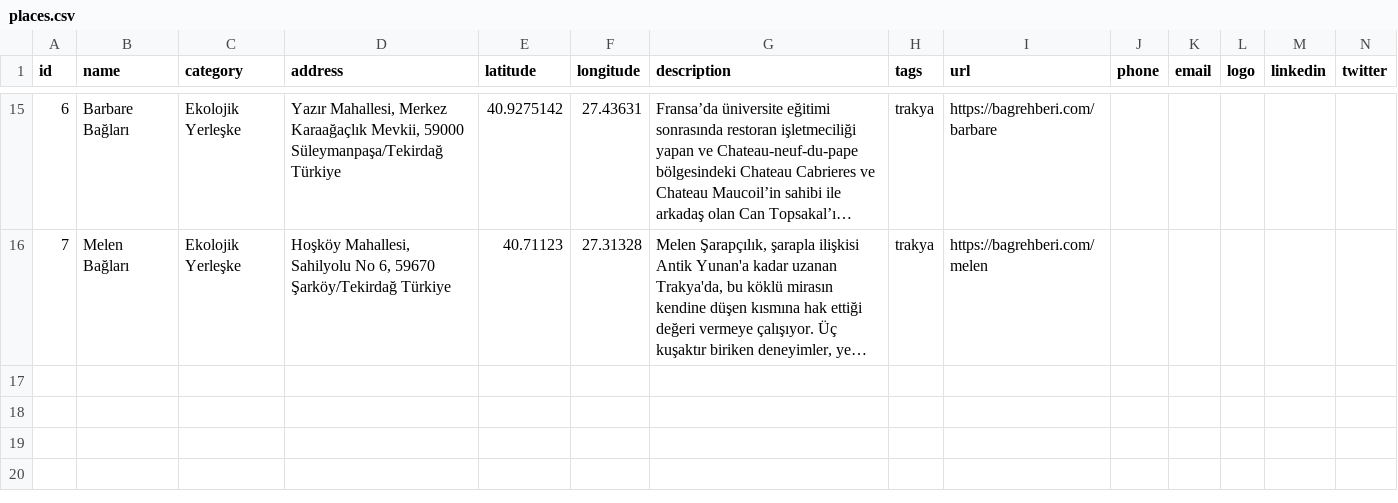
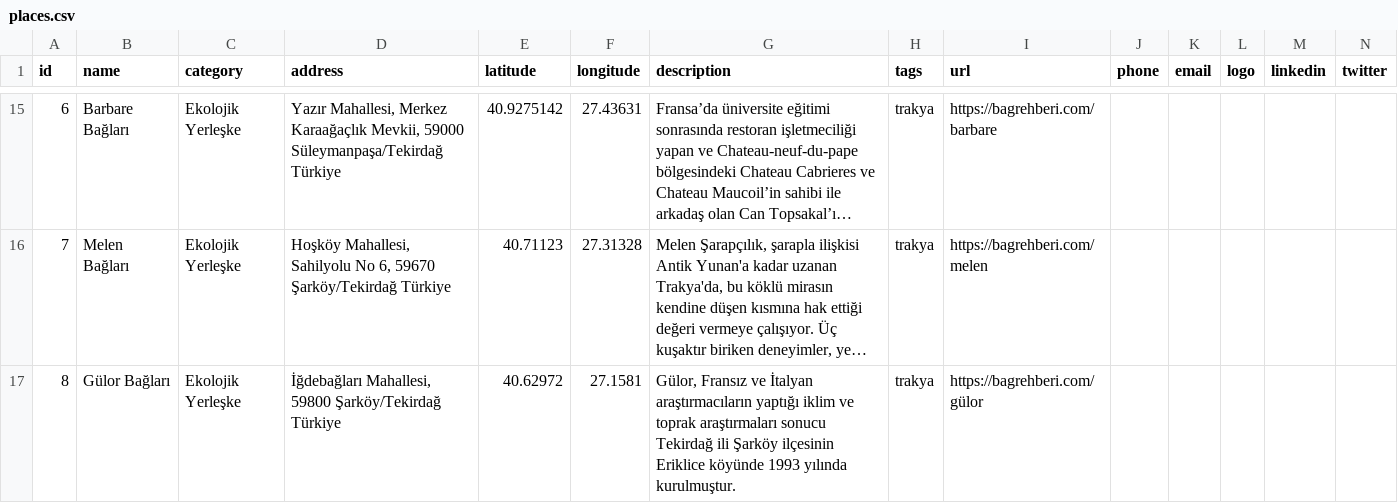
Before and after one commit to ramazansubasi/bagrehberi, a CSV file: lib/places.csv, drawn as a sheet; only a part is shown, gaps mark what is left out; long unchanged cells end in …; rows hold the shown columns only; the diff covers the shown part only; the diff names each change by its address in the sheet, - before the commit and + after, or states it on an @@ line.

Commit message:
tekirdağ+Şarköy bitti

```diff
--- a/lib/places.csv
+++ b/lib/places.csv
+row 17: 8 | Gülor Bağları | Ekolojik Yerleşke | İğdebağları Mahallesi, 59800 Şarköy/Tekirdağ Türkiye | 40.62972 | 27.1581 | Gülor, Fransız ve İtalyan araştırmacıların yaptığı iklim ve toprak araştırmaları sonucu Tekirdağ ili Şarköy ilçesinin Eriklice köyünde 1993 yılında kurulmuştur. | trakya | https://bagrehberi.com/gülor
```
Also changed, not shown: 1 added row and 1 edited cell elsewhere in this file, 2 other files.
